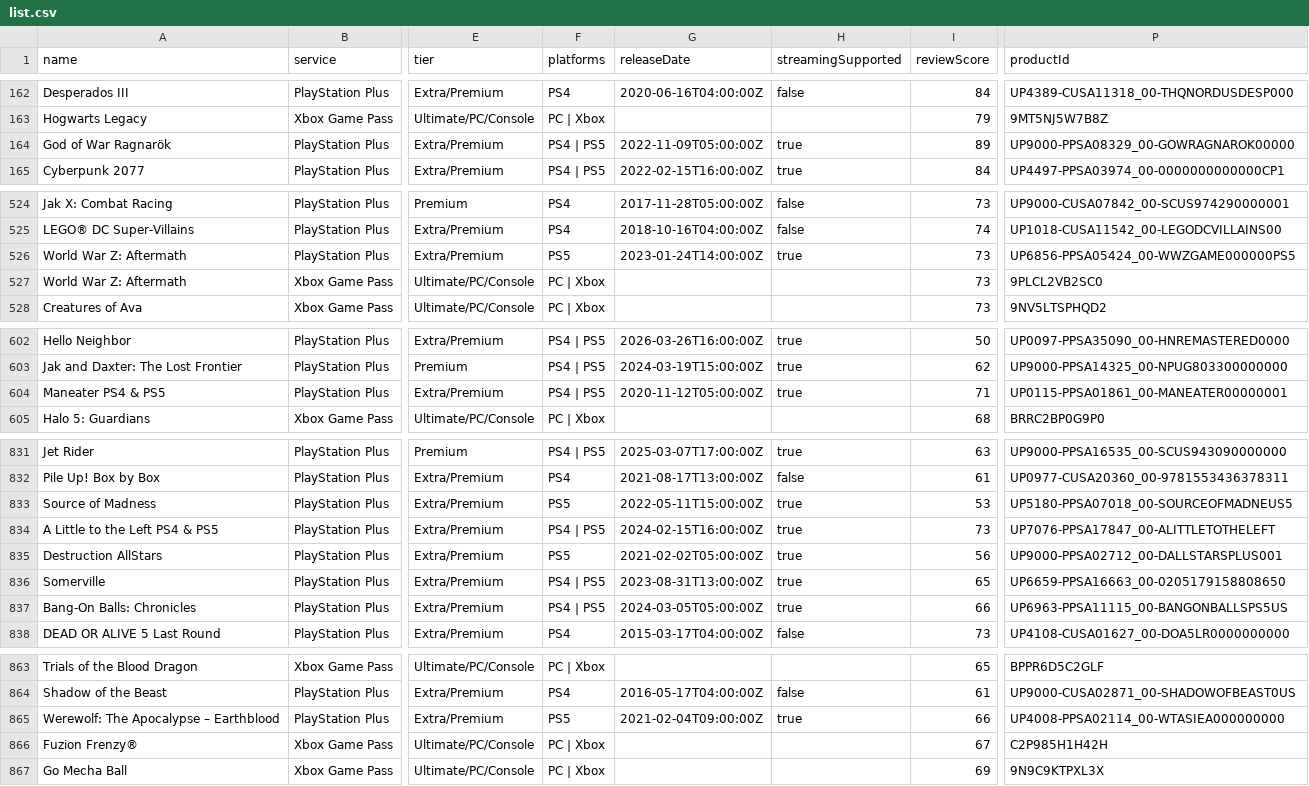
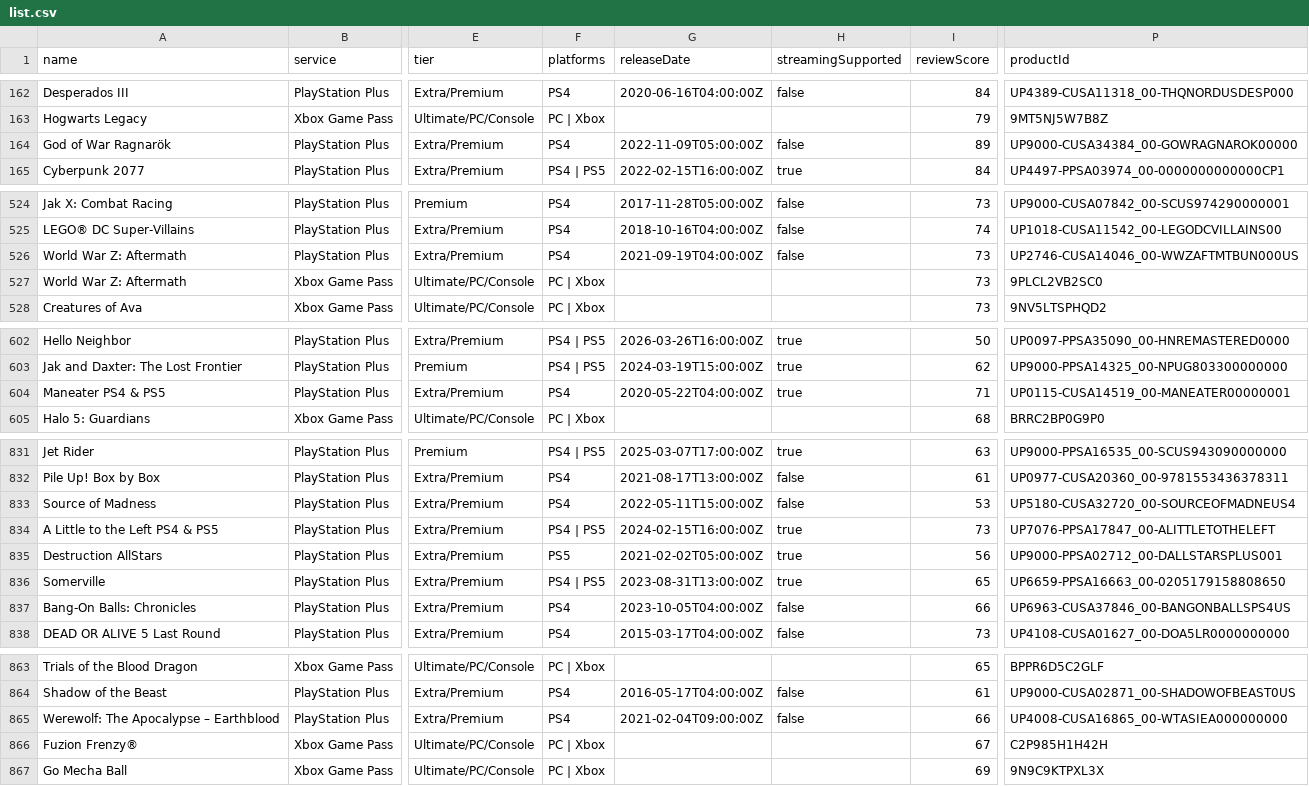
Before and after one commit to Xatpy/HowLongToBeatGamePass, a CSV file: data/list.csv, drawn as a sheet; only a part is shown, gaps mark what is left out; the diff covers the shown part only; the diff names each change by its address in the sheet, - before the commit and + after, or states it on an @@ line.

```diff
--- a/data/list.csv
+++ b/data/list.csv
-F164 (platforms): PS4 | PS5
+F164 (platforms): PS4
-H164 (streamingSupported): true
+H164 (streamingSupported): false
-P164 (productId): UP9000-PPSA08329_00-GOWRAGNAROK00000
+P164 (productId): UP9000-CUSA34384_00-GOWRAGNAROK00000
-F526 (platforms): PS5
+F526 (platforms): PS4
-G526 (releaseDate): 2023-01-24T14:00:00Z
+G526 (releaseDate): 2021-09-19T04:00:00Z
-H526 (streamingSupported): true
+H526 (streamingSupported): false
-P526 (productId): UP6856-PPSA05424_00-WWZGAME000000PS5
+P526 (productId): UP2746-CUSA14046_00-WWZAFTMTBUN000US
-F604 (platforms): PS4 | PS5
+F604 (platforms): PS4
-G604 (releaseDate): 2020-11-12T05:00:00Z
+G604 (releaseDate): 2020-05-22T04:00:00Z
-P604 (productId): UP0115-PPSA01861_00-MANEATER00000001
+P604 (productId): UP0115-CUSA14519_00-MANEATER00000001
-F833 (platforms): PS5
+F833 (platforms): PS4
-H833 (streamingSupported): true
+H833 (streamingSupported): false
-P833 (productId): UP5180-PPSA07018_00-SOURCEOFMADNEUS5
+P833 (productId): UP5180-CUSA32720_00-SOURCEOFMADNEUS4
-F837 (platforms): PS4 | PS5
+F837 (platforms): PS4
-G837 (releaseDate): 2024-03-05T05:00:00Z
+G837 (releaseDate): 2023-10-05T04:00:00Z
-H837 (streamingSupported): true
+H837 (streamingSupported): false
-P837 (productId): UP6963-PPSA11115_00-BANGONBALLSPS5US
+P837 (productId): UP6963-CUSA37846_00-BANGONBALLSPS4US
-F865 (platforms): PS5
+F865 (platforms): PS4
-H865 (streamingSupported): true
+H865 (streamingSupported): false
-P865 (productId): UP4008-PPSA02114_00-WTASIEA000000000
+P865 (productId): UP4008-CUSA16865_00-WTASIEA000000000
```
Also changed, not shown: 2 edited cells elsewhere in this file, 3 other files.
